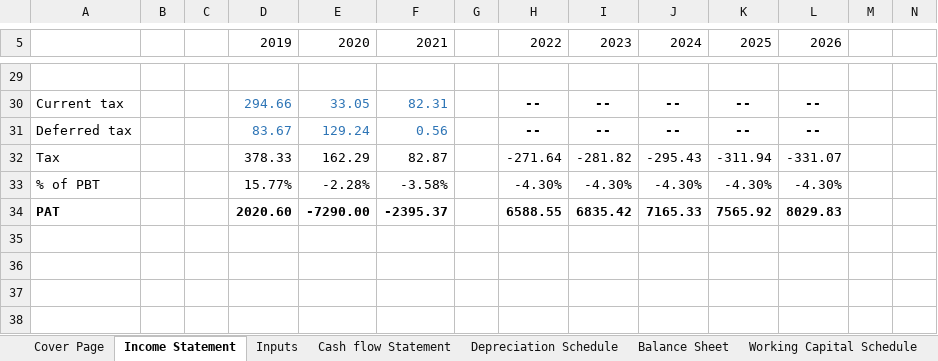
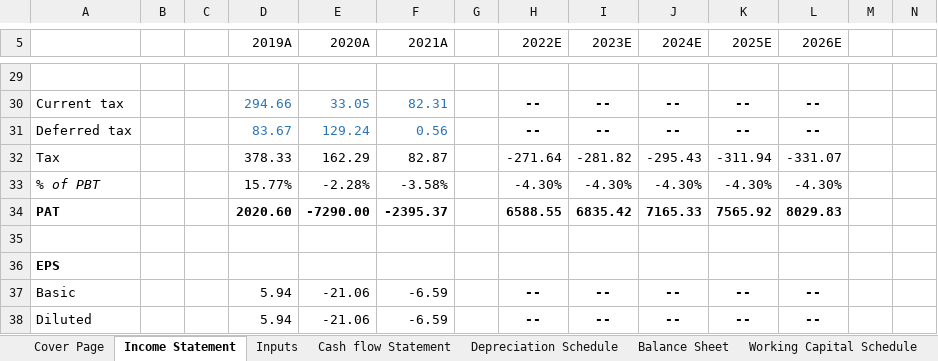
Before and after one commit to AmitKr13/Tata-Motors-Model, an Excel workbook: Tata Motors Model.xlsx, sheet Income Statement, drawn as a sheet; only a part is shown, gaps mark what is left out; values as stored, in another font and other column widths than the file's, no borders; the diff covers the shown part only; the diff names each change by its address in the sheet, - before the commit and + after, or states it on an @@ line.

```diff
--- a/Tata Motors Model.xlsx (sheet Income Statement)
+++ b/Tata Motors Model.xlsx (sheet Income Statement)
-D5: 2019
+D5: 2019A
-E5: 2020
+E5: 2020A
-F5: 2021
+F5: 2021A
-H5: 2022
+H5: 2022E
-I5: 2023
+I5: 2023E
-J5: 2024
+J5: 2024E
-K5: 2025
+K5: 2025E
-L5: 2026
+L5: 2026E
-A33 italic: off
+A33 italic: on
+row 35: (empty)
+row 36: EPS
+row 37: Basic |  |  | 5.94 | -21.06 | -6.59 |  | -- | -- | -- | -- | --
+row 38: Diluted |  |  | 5.94 | -21.06 | -6.59 |  | -- | -- | -- | -- | --
```
Also changed, not shown: 2 edited cells and cell formats elsewhere in this sheet, sheet DCF Analysis, sheet Cover Page, sheet Balance Sheet, sheet Cash flow Statement, sheet Working Capital Schedule, sheet WACC, 2 more sheets, other sheet tabs, charts or pictures.
